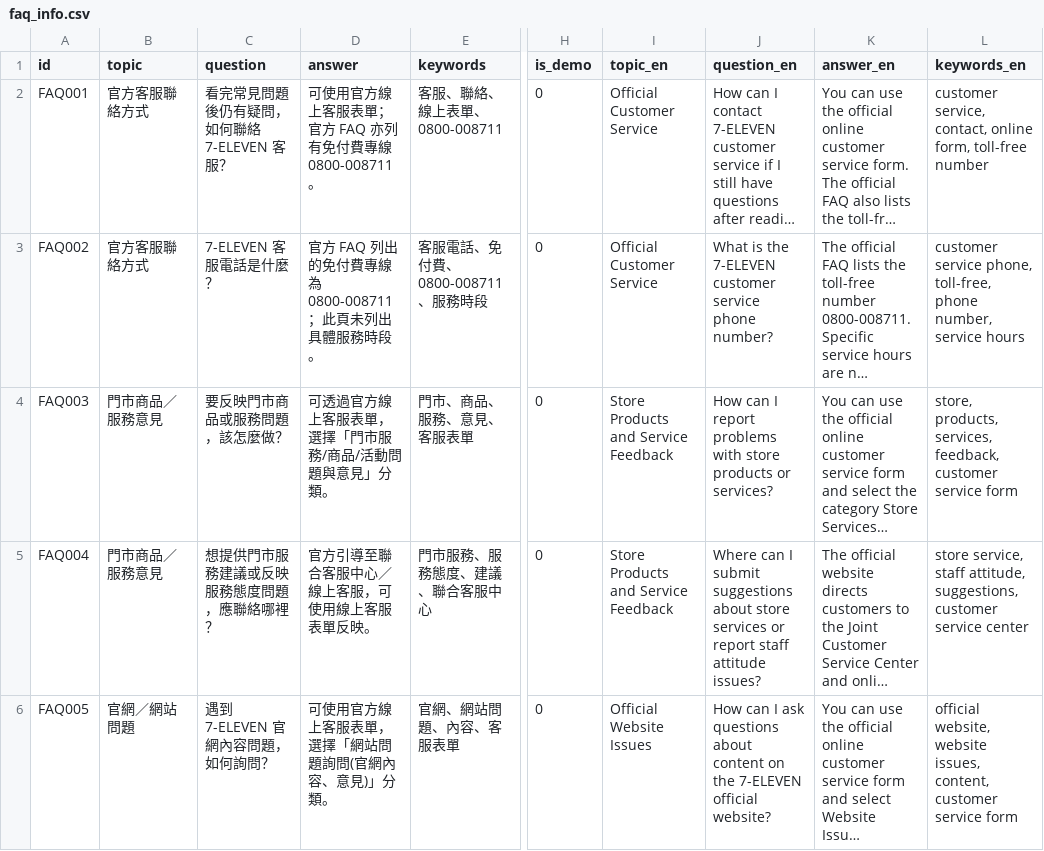
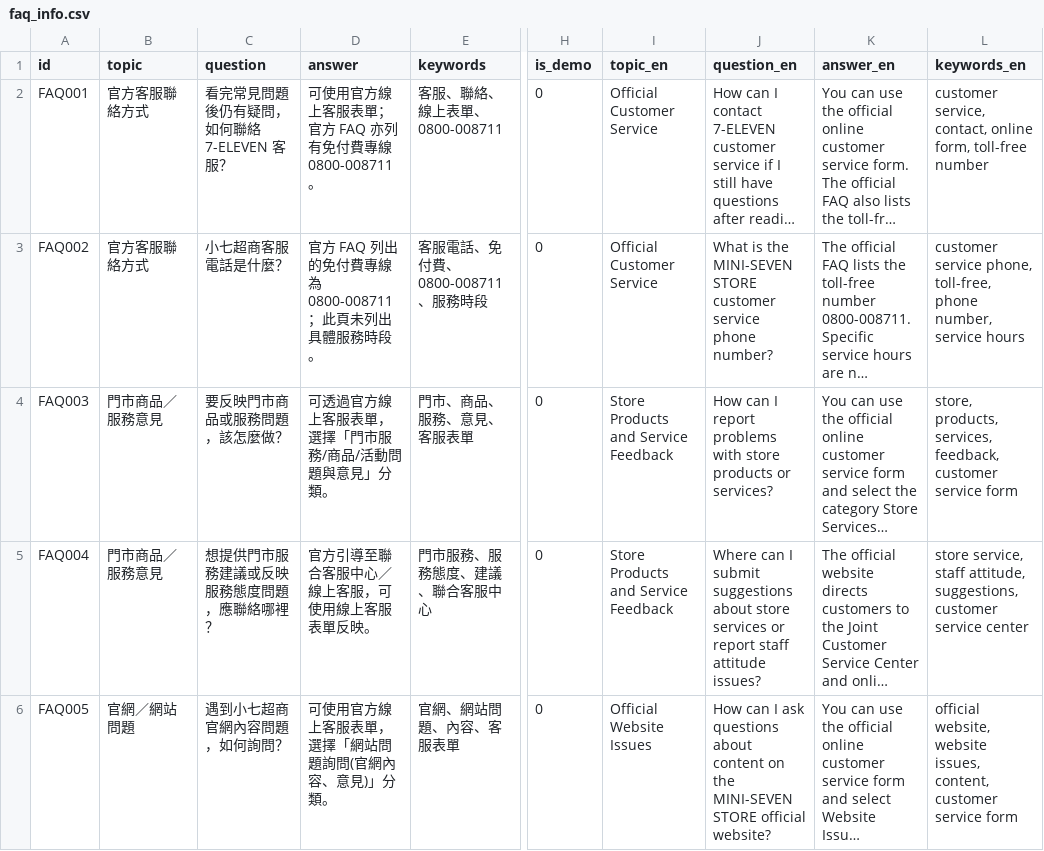
Before and after one commit to f115119107-nnia/deeplearningf115119107, a CSV file: data/faq_info.csv, drawn as a sheet; only a part is shown, gaps mark what is left out; long unchanged cells end in …; the diff covers the shown part only; the diff names each change by its address in the sheet, - before the commit and + after, or states it on an @@ line.

```diff
--- a/data/faq_info.csv
+++ b/data/faq_info.csv
-C3 (question): 7-ELEVEN 客服電話是什麼？
+C3 (question): 小七超商客服電話是什麼？
-J3 (question_en): …is the 7-ELEVEN customer service…
+J3 (question_en): …is the MINI-SEVEN STORE customer service…
-C6 (question): 遇到 7-ELEVEN 官網內容問題，如何詢問？
+C6 (question): 遇到小七超商官網內容問題，如何詢問？
-J6 (question_en): …on the 7-ELEVEN official website?
+J6 (question_en): …on the MINI-SEVEN STORE official website?
```
Also changed, not shown: 13 edited cells elsewhere in this file, 2 other files.
